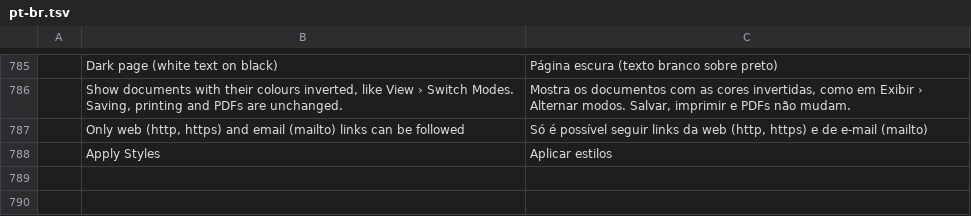
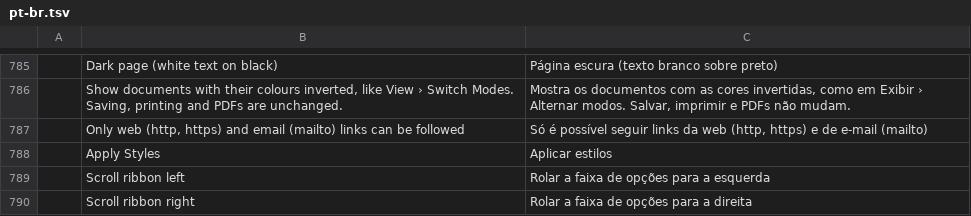
Before and after one commit to tpawley2001/wordcraft, a TSV file: crates/ui-egui/src/i18n/pt-br.tsv, drawn as a sheet; only a part is shown, gaps mark what is left out; the diff names each change by its address in the sheet, - before the commit and + after, or states it on an @@ line.

```diff
--- a/crates/ui-egui/src/i18n/pt-br.tsv
+++ b/crates/ui-egui/src/i18n/pt-br.tsv
+row 789:  | Scroll ribbon left | Rolar a faixa de opções para a esquerda
+row 790:  | Scroll ribbon right | Rolar a faixa de opções para a direita
```
Also changed, not shown: crates/ui-egui/src/i18n/ja.tsv, crates/ui-egui/src/i18n/zh-hans.tsv, 5 other files.
